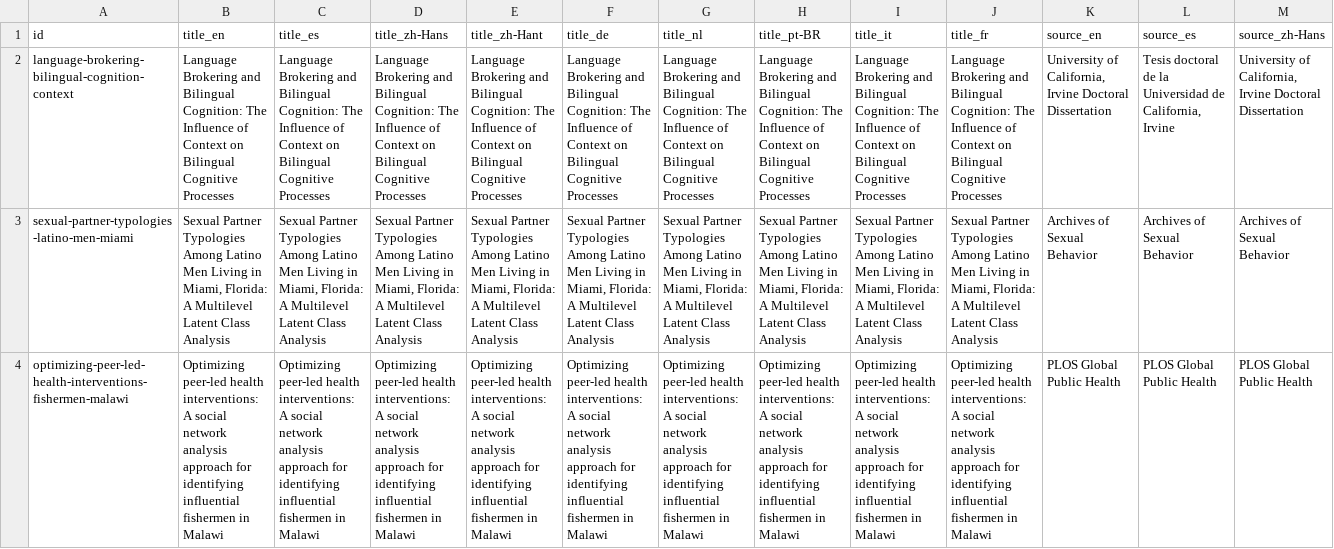
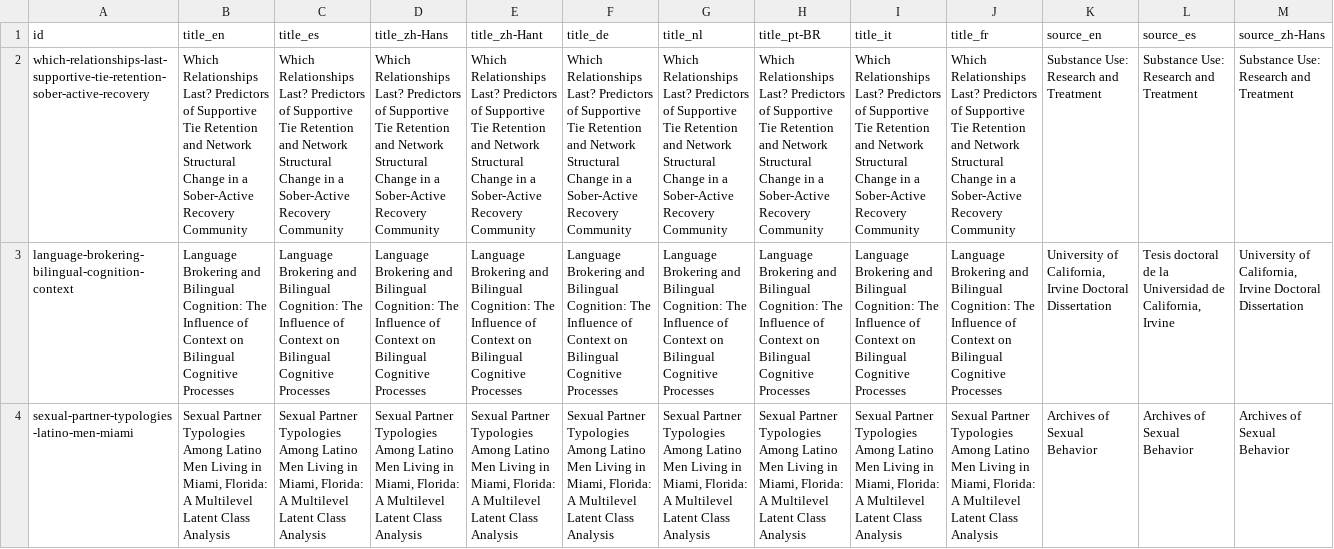
Before and after one commit to complexdatacollective/network-canvas-monorepo, a CSV file: apps/networkcanvas.com/content/publications.csv, drawn as a sheet; only a part is shown; the shorter side is filled out with more unchanged rows; rows hold the shown columns only; the diff names each change by its address in the sheet, - before the commit and + after, or states it on an @@ line.

```diff
--- a/apps/networkcanvas.com/content/publications.csv
+++ b/apps/networkcanvas.com/content/publications.csv
+row 2: which-relationships-last-supportive-tie-retention-sober-active-recovery | Which Relationships Last? Predictors of Supportive Tie Retention and Network Structural Change in a Sober-Active Recovery Community | Which Relationships Last? Predictors of Supportive Tie Retention and Network Structural Change in a Sober-Active Recovery Community | Which Relationships Last? Predictors of Supportive Tie Retention and Network Structural Change in a Sober-Active Recovery Community | Which Relationships Last? Predictors of Supportive Tie Retention and Network Structural Change in a Sober-Active Recovery Community | Which Relationships Last? Predictors of Supportive Tie Retention and Network Structural Change in a Sober-Active Recovery Community | Which Relationships Last? Predictors of Supportive Tie Retention and Network Structural Change in a Sober-Active Recovery Community | Which Relationships Last? Predictors of Supportive Tie Retention and Network Structural Change in a Sober-Active Recovery Community | Which Relationships Last? Predictors of Supportive Tie Retention and Network Structural Change in a Sober-Active Recovery Community | Which Relationships Last? Predictors of Supportive Tie Retention and Network Structural Change in a Sober-Active Recovery Community | Substance Use: Research and Treatment | Substance Use: Research and Treatment | Substance Use: Research and Treatment
```
Also changed, not shown: 1 other file.
